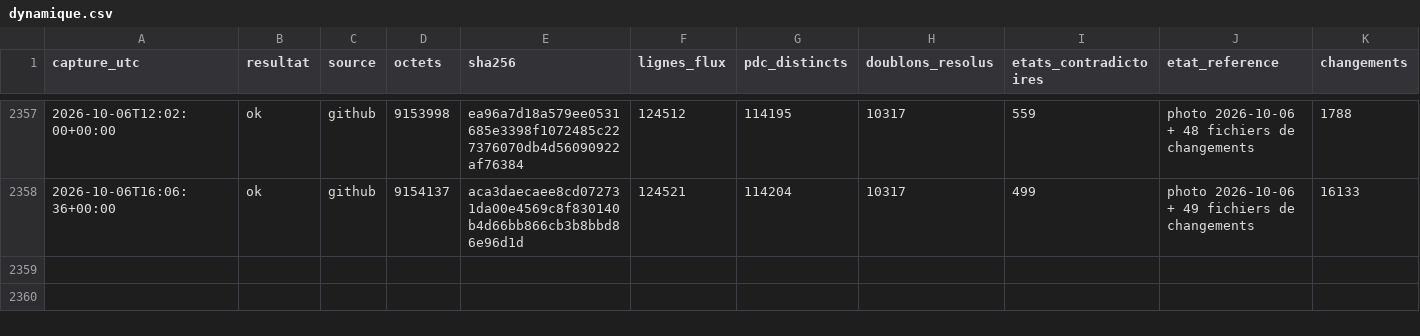
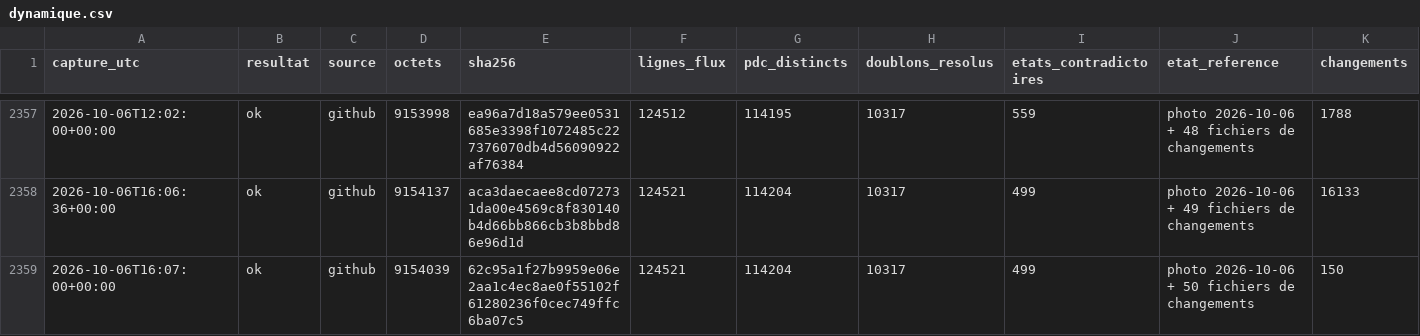
Before and after one commit to matheo-kandra/chargelab, a CSV file: data/collecte/journal/dynamique.csv, drawn as a sheet; only a part is shown, gaps mark what is left out; rows hold the shown columns only; the diff names each change by its address in the sheet, - before the commit and + after, or states it on an @@ line.

Commit message:
collecte locale 2026-10-06T16:07:06Z

```diff
--- a/data/collecte/journal/dynamique.csv
+++ b/data/collecte/journal/dynamique.csv
+row 2359: 2026-10-06T16:07:00+00:00 | ok | github | 9154039 | 62c95a1f27b9959e06e2aa1c4ec8ae0f55102f61280236f0cec749ffc6ba07c5 | 124521 | 114204 | 10317 | 499 | photo 2026-10-06 + 50 fichiers de changements | 150
```
Also changed, not shown: 1 other file.
